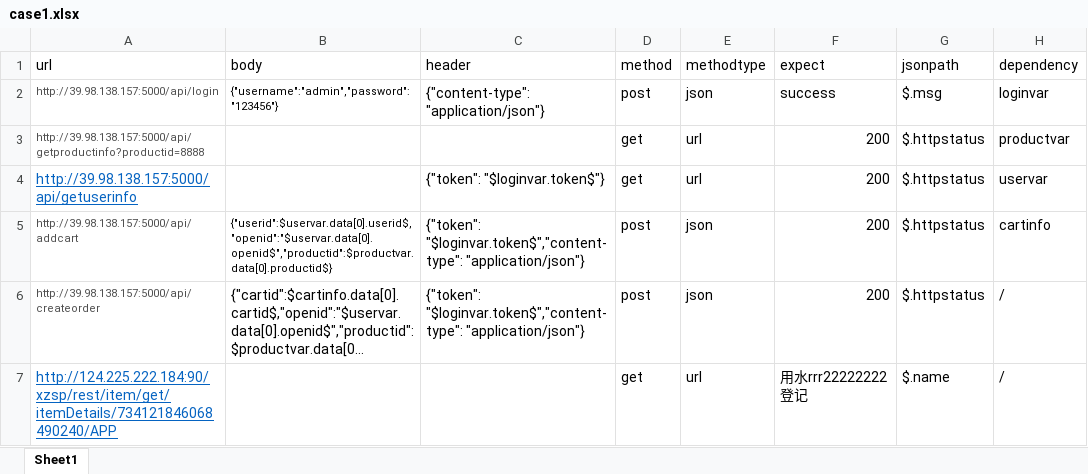
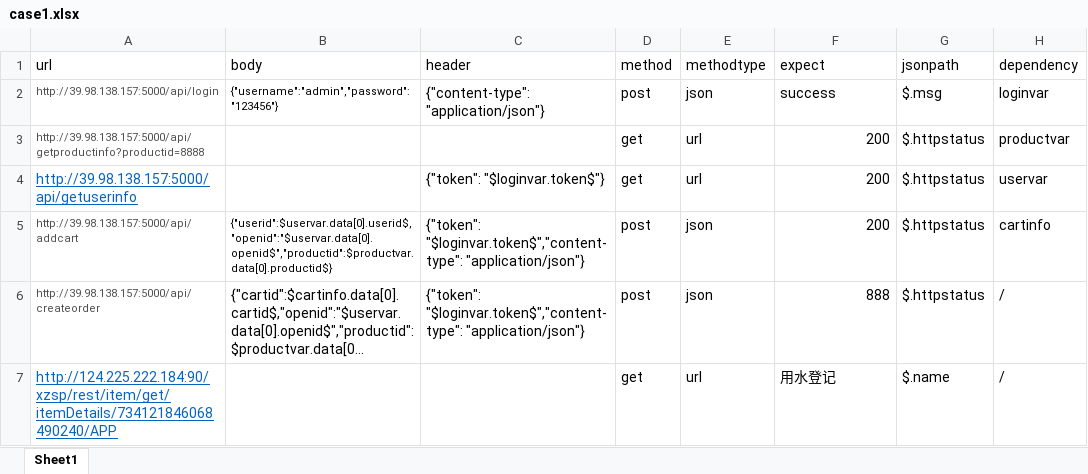
Before and after one commit to wangyingjie77700/work, an Excel workbook: jiekou/case1.xlsx, sheet Sheet1, drawn as a sheet; long unchanged cells end in …; values as stored, in another font and other column widths than the file's, no borders; the diff names each change by its address in the sheet, - before the commit and + after, or states it on an @@ line.

Commit message:
888

```diff
--- a/jiekou/case1.xlsx (sheet Sheet1)
+++ b/jiekou/case1.xlsx (sheet Sheet1)
-F6 (expect): 200
+F6 (expect): 888
-F7 (expect): 用水rrr22222222登记
+F7 (expect): 用水登记
```
